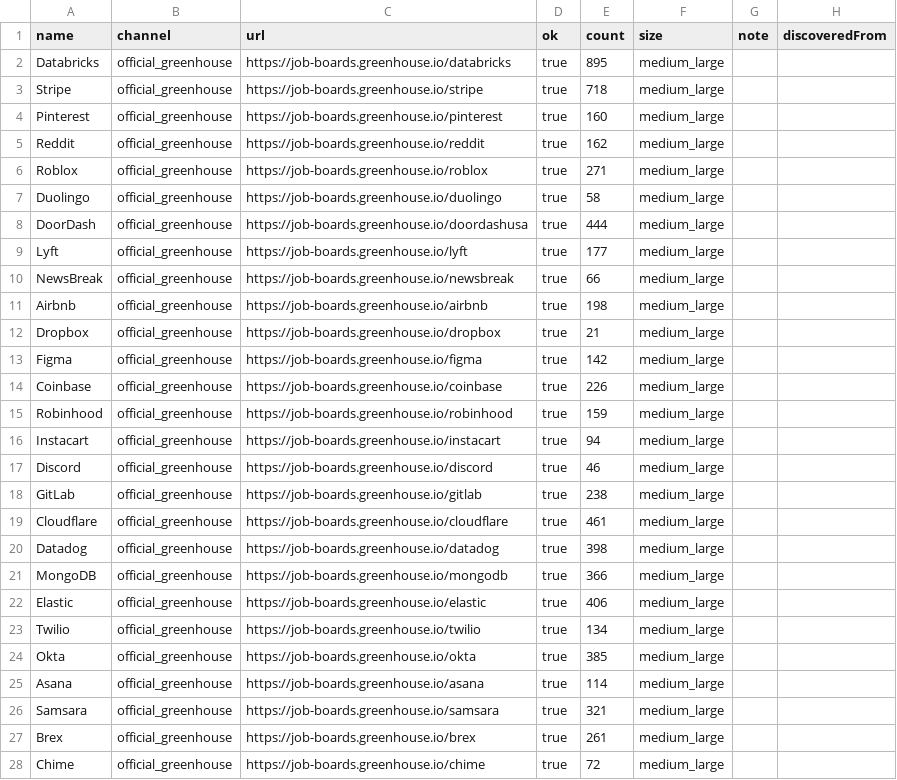
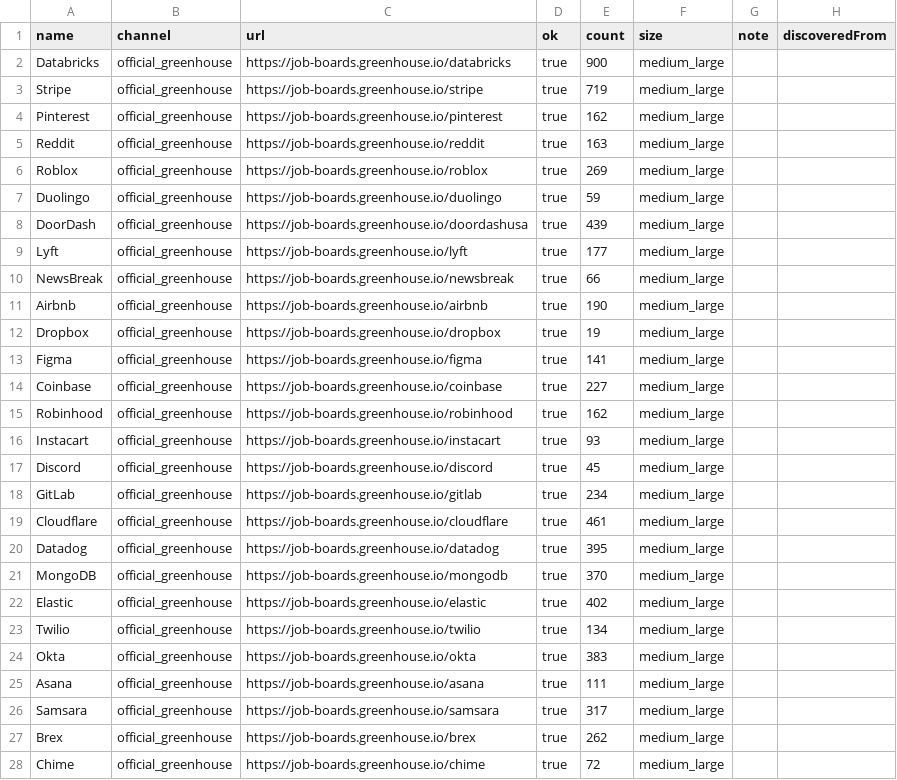
Before and after one commit to Lindsey-cyber/jobhunt-agent, a CSV file: docs/reports/2026-10-28/sources.csv, drawn as a sheet; only a part is shown; the diff covers the shown part only.

```diff
--- a/docs/reports/2026-10-28/sources.csv
+++ b/docs/reports/2026-10-28/sources.csv
@@ -1,28 +1,28 @@
 name,channel,url,ok,count,size,note,discoveredFrom
-Databricks,official_greenhouse,https://job-boards.greenhouse.io/databricks,true,895,medium_large,,
-Stripe,official_greenhouse,https://job-boards.greenhouse.io/stripe,true,718,medium_large,,
-Pinterest,official_greenhouse,https://job-boards.greenhouse.io/pinterest,true,160,medium_large,,
-Reddit,official_greenhouse,https://job-boards.greenhouse.io/reddit,true,162,medium_large,,
-Roblox,official_greenhouse,https://job-boards.greenhouse.io/roblox,true,271,medium_large,,
-Duolingo,official_greenhouse,https://job-boards.greenhouse.io/duolingo,true,58,medium_large,,
-DoorDash,official_greenhouse,https://job-boards.greenhouse.io/doordashusa,true,444,medium_large,,
+Databricks,official_greenhouse,https://job-boards.greenhouse.io/databricks,true,900,medium_large,,
+Stripe,official_greenhouse,https://job-boards.greenhouse.io/stripe,true,719,medium_large,,
+Pinterest,official_greenhouse,https://job-boards.greenhouse.io/pinterest,true,162,medium_large,,
+Reddit,official_greenhouse,https://job-boards.greenhouse.io/reddit,true,163,medium_large,,
+Roblox,official_greenhouse,https://job-boards.greenhouse.io/roblox,true,269,medium_large,,
+Duolingo,official_greenhouse,https://job-boards.greenhouse.io/duolingo,true,59,medium_large,,
+DoorDash,official_greenhouse,https://job-boards.greenhouse.io/doordashusa,true,439,medium_large,,
 Lyft,official_greenhouse,https://job-boards.greenhouse.io/lyft,true,177,medium_large,,
 NewsBreak,official_greenhouse,https://job-boards.greenhouse.io/newsbreak,true,66,medium_large,,
-Airbnb,official_greenhouse,https://job-boards.greenhouse.io/airbnb,true,198,medium_large,,
-Dropbox,official_greenhouse,https://job-boards.greenhouse.io/dropbox,true,21,medium_large,,
-Figma,official_greenhouse,https://job-boards.greenhouse.io/figma,true,142,medium_large,,
-Coinbase,official_greenhouse,https://job-boards.greenhouse.io/coinbase,true,226,medium_large,,
-Robinhood,official_greenhouse,https://job-boards.greenhouse.io/robinhood,true,159,medium_large,,
-Instacart,official_greenhouse,https://job-boards.greenhouse.io/instacart,true,94,medium_large,,
-Discord,official_greenhouse,https://job-boards.greenhouse.io/discord,true,46,medium_large,,
-GitLab,official_greenhouse,https://job-boards.greenhouse.io/gitlab,true,238,medium_large,,
+Airbnb,official_greenhouse,https://job-boards.greenhouse.io/airbnb,true,190,medium_large,,
+Dropbox,official_greenhouse,https://job-boards.greenhouse.io/dropbox,true,19,medium_large,,
+Figma,official_greenhouse,https://job-boards.greenhouse.io/figma,true,141,medium_large,,
+Coinbase,official_greenhouse,https://job-boards.greenhouse.io/coinbase,true,227,medium_large,,
+Robinhood,official_greenhouse,https://job-boards.greenhouse.io/robinhood,true,162,medium_large,,
+Instacart,official_greenhouse,https://job-boards.greenhouse.io/instacart,true,93,medium_large,,
+Discord,official_greenhouse,https://job-boards.greenhouse.io/discord,true,45,medium_large,,
+GitLab,official_greenhouse,https://job-boards.greenhouse.io/gitlab,true,234,medium_large,,
 Cloudflare,official_greenhouse,https://job-boards.greenhouse.io/cloudflare,true,461,medium_large,,
-Datadog,official_greenhouse,https://job-boards.greenhouse.io/datadog,true,398,medium_large,,
-MongoDB,official_greenhouse,https://job-boards.greenhouse.io/mongodb,true,366,medium_large,,
-Elastic,official_greenhouse,https://job-boards.greenhouse.io/elastic,true,406,medium_large,,
+Datadog,official_greenhouse,https://job-boards.greenhouse.io/datadog,true,395,medium_large,,
+MongoDB,official_greenhouse,https://job-boards.greenhouse.io/mongodb,true,370,medium_large,,
+Elastic,official_greenhouse,https://job-boards.greenhouse.io/elastic,true,402,medium_large,,
 Twilio,official_greenhouse,https://job-boards.greenhouse.io/twilio,true,134,medium_large,,
-Okta,official_greenhouse,https://job-boards.greenhouse.io/okta,true,385,medium_large,,
-Asana,official_greenhouse,https://job-boards.greenhouse.io/asana,true,114,medium_large,,
-Samsara,official_greenhouse,https://job-boards.greenhouse.io/samsara,true,321,medium_large,,
-Brex,official_greenhouse,https://job-boards.greenhouse.io/brex,true,261,medium_large,,
+Okta,official_greenhouse,https://job-boards.greenhouse.io/okta,true,383,medium_large,,
+Asana,official_greenhouse,https://job-boards.greenhouse.io/asana,true,111,medium_large,,
+Samsara,official_greenhouse,https://job-boards.greenhouse.io/samsara,true,317,medium_large,,
+Brex,official_greenhouse,https://job-boards.greenhouse.io/brex,true,262,medium_large,,
 Chime,official_greenhouse,https://job-boards.greenhouse.io/chime,true,72,medium_large,,
```
Also changed, not shown: 3 added rows, 3 removed rows and 112 edited cells elsewhere in this file, docs/reports/2026-10-28/channels.csv, docs/reports/2026-10-28/leads.csv, 16 other files.
